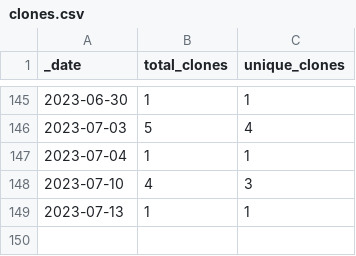
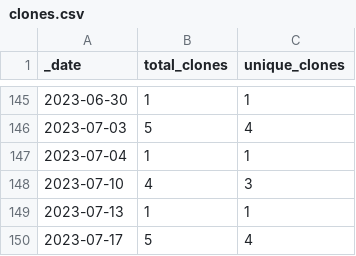
Before and after one commit to opentecr/opentecr-data, a CSV file: traffic/clones.csv, drawn as a sheet; only a part is shown, gaps mark what is left out; the diff names each change by its address in the sheet, - before the commit and + after, or states it on an @@ line.

Commit message:
GitHub traffic

```diff
--- a/traffic/clones.csv
+++ b/traffic/clones.csv
+row 150: 2023-07-17 | 5 | 4
```
Also changed, not shown: 1 other file.
